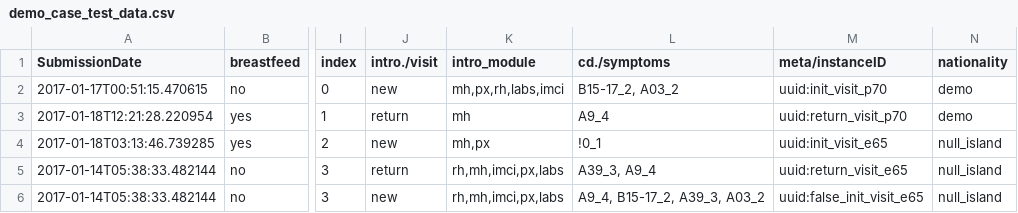
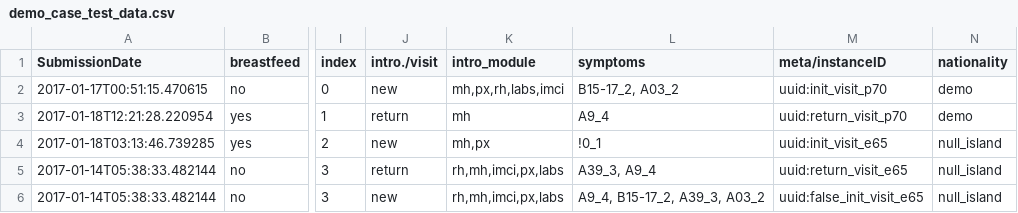
Before and after one commit to fjelltopp/meerkat_abacus, a CSV file: meerkat_abacus/country_config/demo_case_test_data.csv, drawn as a sheet; only a part is shown, gaps mark what is left out; the diff names each change by its address in the sheet, - before the commit and + after, or states it on an @@ line.

Commit message:
Adding symptoms to demo data.

```diff
--- a/meerkat_abacus/country_config/demo_case_test_data.csv
+++ b/meerkat_abacus/country_config/demo_case_test_data.csv
-L1: cd./symptoms
+L1: symptoms
```
Also changed, not shown: 1 other file.
